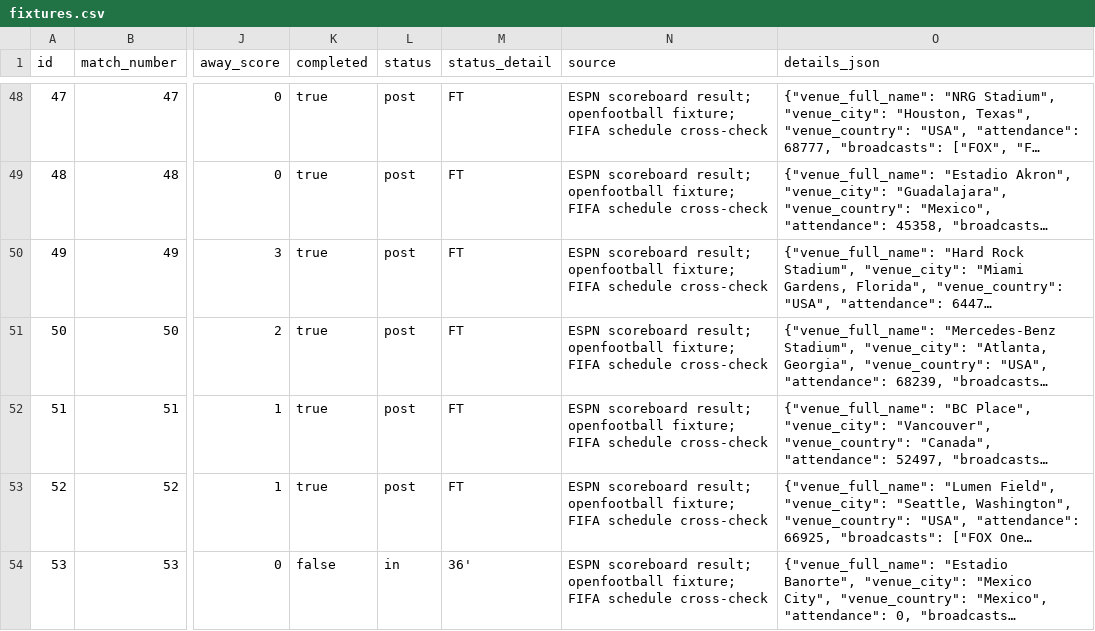
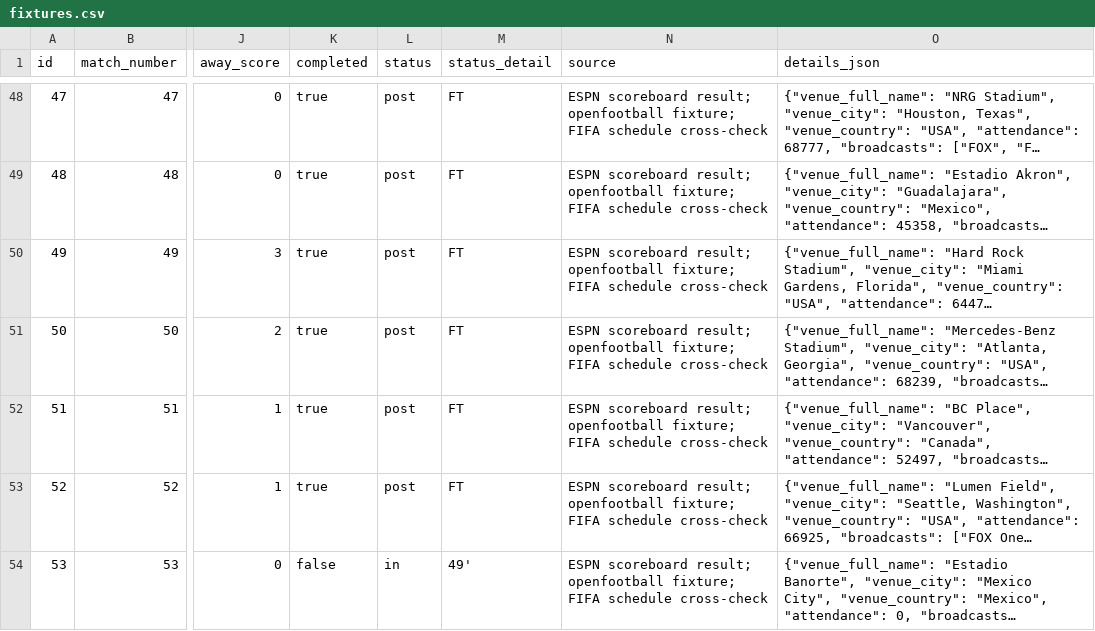
Before and after one commit to ryxncodes/Forecast-WorldCupPredictor, a CSV file: data/fixtures.csv, drawn as a sheet; only a part is shown, gaps mark what is left out; long unchanged cells end in …; the diff covers the shown part only; the diff names each change by its address in the sheet, - before the commit and + after, or states it on an @@ line.

```diff
--- a/data/fixtures.csv
+++ b/data/fixtures.csv
-M54 (status_detail): 36'
+M54 (status_detail): 49'
```
Also changed, not shown: 2 edited cells elsewhere in this file, 19 other files.
